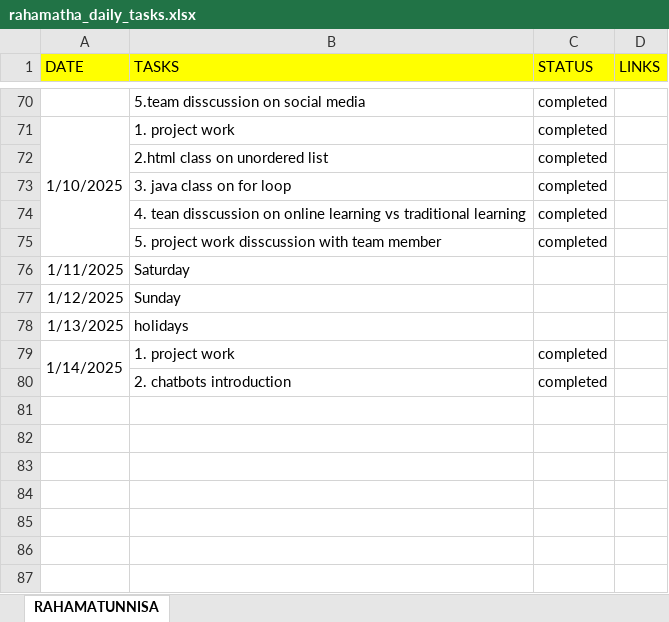
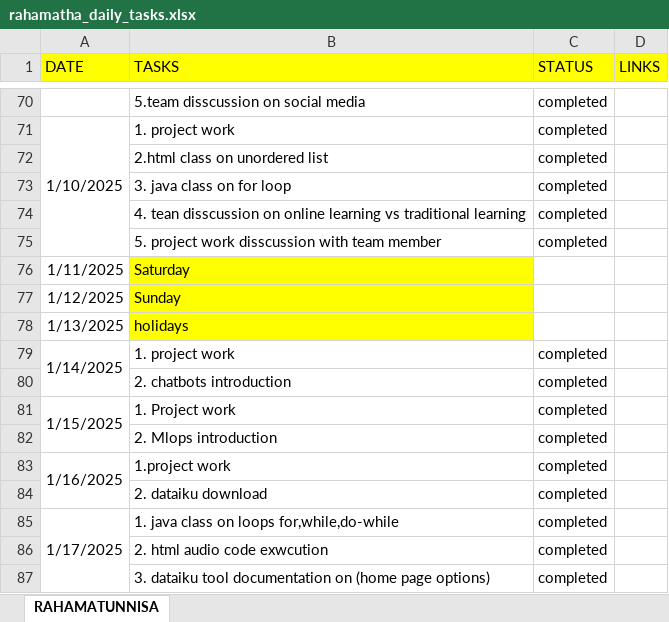
Before and after one commit to Rahamatunnisaabdul12/Daily_tasks, an Excel workbook: daily_status/rahamatha_daily_tasks.xlsx, sheet RAHAMATUNNISA, drawn as a sheet; only a part is shown, gaps mark what is left out; values as stored, in another font and other column widths than the file's, no borders; the diff names each change by its address in the sheet, - before the commit and + after, or states it on an @@ line.

Commit message:
updating

```diff
--- a/daily_status/rahamatha_daily_tasks.xlsx (sheet RAHAMATUNNISA)
+++ b/daily_status/rahamatha_daily_tasks.xlsx (sheet RAHAMATUNNISA)
-B76:B78 fill: none
+B76:B78 fill: #FFFF00
+row 81: 1/15/2025 | 1. Project work | completed
+row 82:  | 2. Mlops introduction | completed
+row 83: 1/16/2025 | 1.project work | completed
+row 84:  | 2. dataiku download | completed
+row 85: 1/17/2025 | 1. java class on loops for,while,do-while | completed
+row 86:  | 2. html audio code exwcution | completed
+row 87:  | 3. dataiku tool documentation on (home page options) | completed
```
